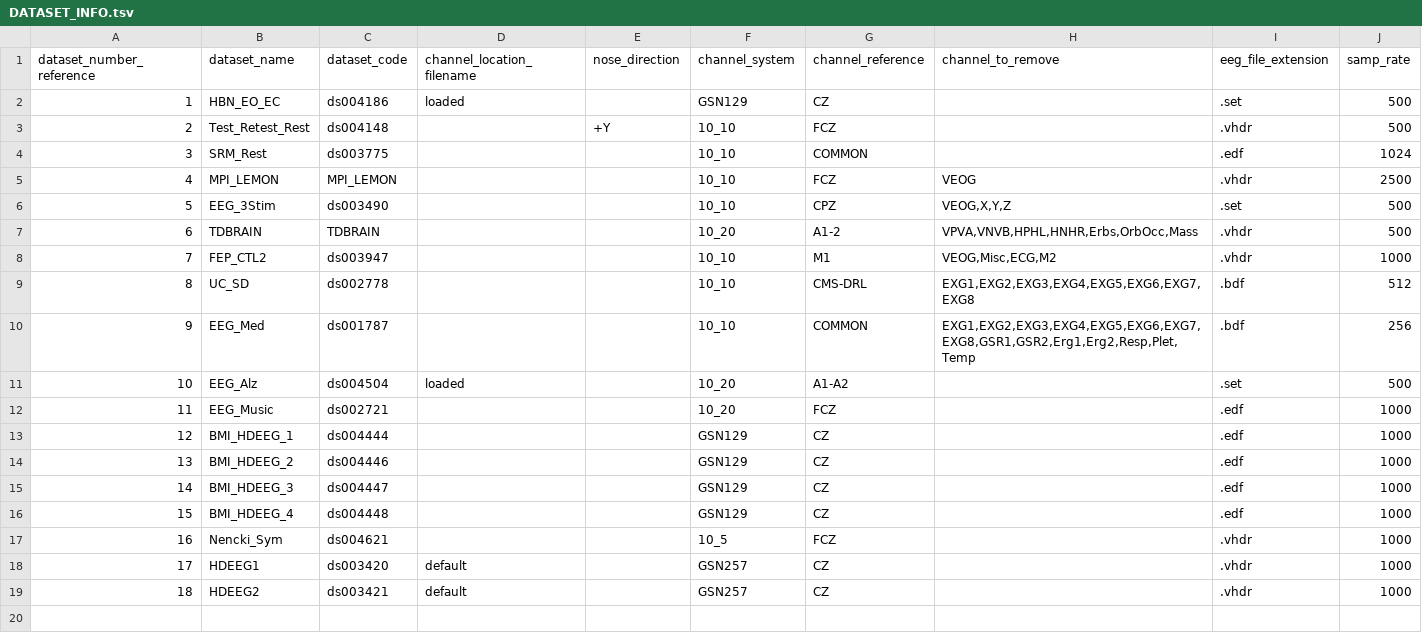
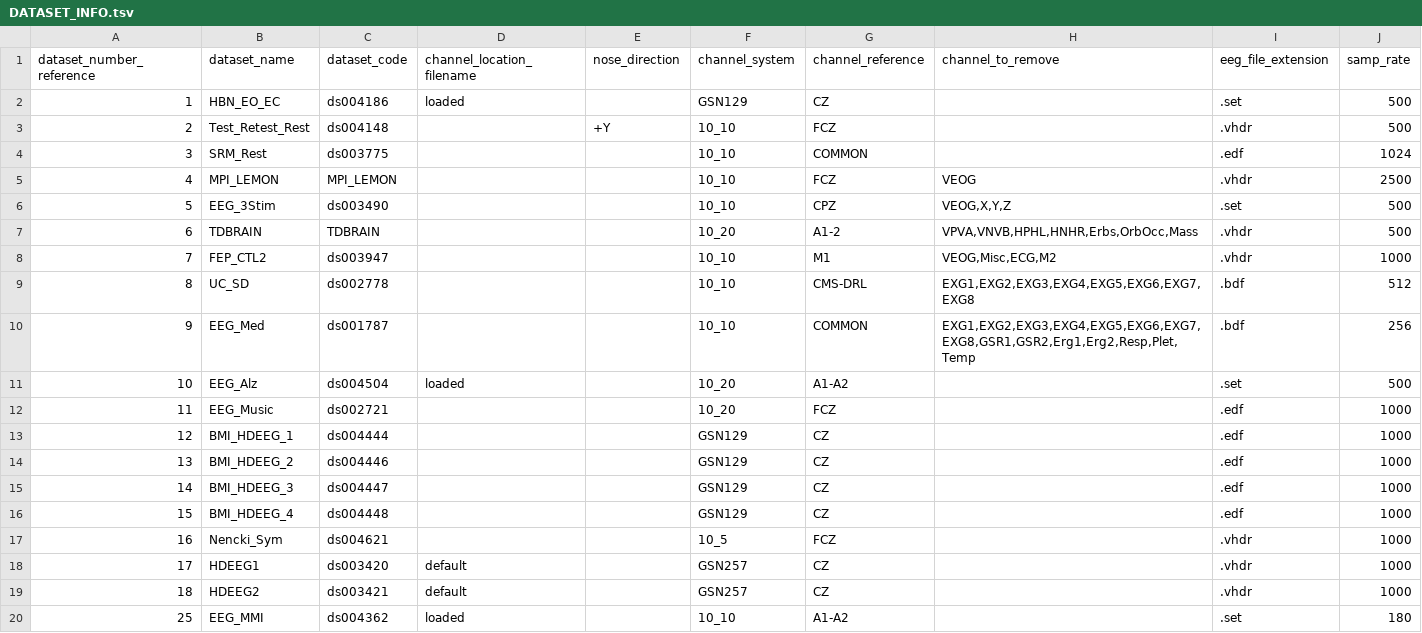
Before and after one commit to MedMaxLab/BIDSAlign, a TSV file: DATASET_INFO.tsv, drawn as a sheet.

```diff
--- a/DATASET_INFO.tsv
+++ b/DATASET_INFO.tsv
@@ -19 +19,2 @@ dataset_number_reference	dataset_name	dataset_code	channel_location_filename	nos
 18	HDEEG2	ds003421	default		GSN257	CZ		.vhdr	1000
+25	EEG_MMI	ds004362	loaded		10_10	A1-A2		.set	180
```
Also changed, not shown: 7 other files.
